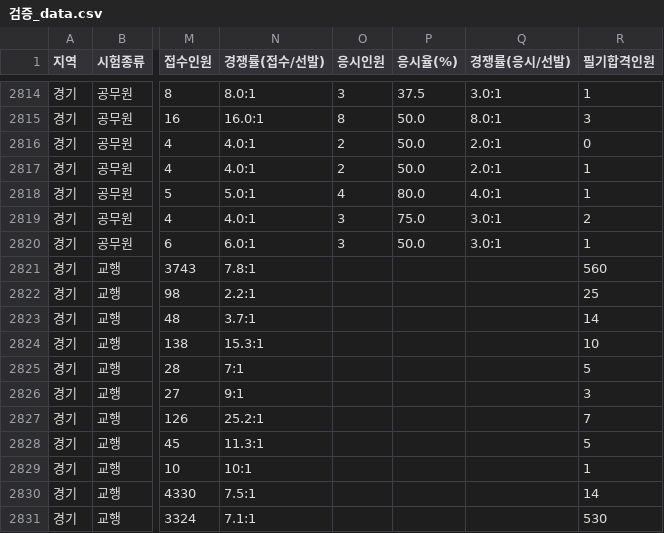
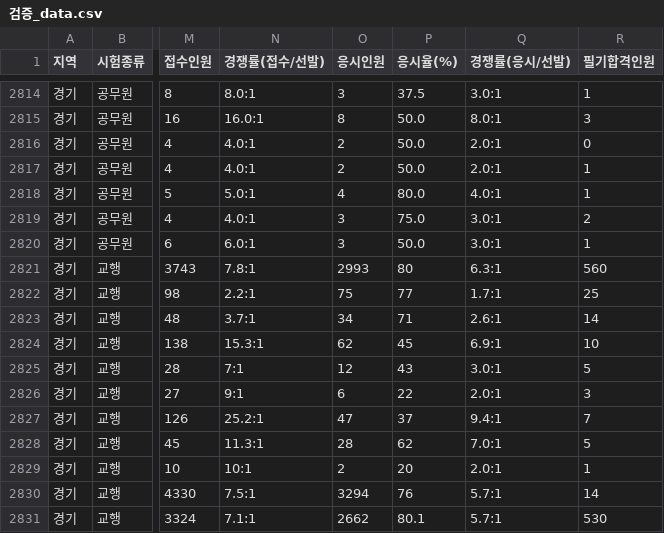
Before and after one commit to minbum01/idontwanna, a CSV file: _통합산출/검증_data.csv, drawn as a sheet; only a part is shown, gaps mark what is left out; the diff covers the shown part only; the diff names each change by its address in the sheet, - before the commit and + after, or states it on an @@ line.

```diff
--- a/_통합산출/검증_data.csv
+++ b/_통합산출/검증_data.csv
-O2821 (응시인원): (empty)
+O2821 (응시인원): 2993
-P2821 (응시율(%)): (empty)
+P2821 (응시율(%)): 80
-Q2821 (경쟁률(응시/선발)): (empty)
+Q2821 (경쟁률(응시/선발)): 6.3:1
-O2822 (응시인원): (empty)
+O2822 (응시인원): 75
-P2822 (응시율(%)): (empty)
+P2822 (응시율(%)): 77
-Q2822 (경쟁률(응시/선발)): (empty)
+Q2822 (경쟁률(응시/선발)): 1.7:1
-O2823 (응시인원): (empty)
+O2823 (응시인원): 34
-P2823 (응시율(%)): (empty)
+P2823 (응시율(%)): 71
-Q2823 (경쟁률(응시/선발)): (empty)
+Q2823 (경쟁률(응시/선발)): 2.6:1
-O2824 (응시인원): (empty)
+O2824 (응시인원): 62
-P2824 (응시율(%)): (empty)
+P2824 (응시율(%)): 45
-Q2824 (경쟁률(응시/선발)): (empty)
+Q2824 (경쟁률(응시/선발)): 6.9:1
-O2825 (응시인원): (empty)
+O2825 (응시인원): 12
-P2825 (응시율(%)): (empty)
+P2825 (응시율(%)): 43
-Q2825 (경쟁률(응시/선발)): (empty)
+Q2825 (경쟁률(응시/선발)): 3.0:1
-O2826 (응시인원): (empty)
+O2826 (응시인원): 6
-P2826 (응시율(%)): (empty)
+P2826 (응시율(%)): 22
-Q2826 (경쟁률(응시/선발)): (empty)
+Q2826 (경쟁률(응시/선발)): 2.0:1
-O2827 (응시인원): (empty)
+O2827 (응시인원): 47
-P2827 (응시율(%)): (empty)
+P2827 (응시율(%)): 37
-Q2827 (경쟁률(응시/선발)): (empty)
+Q2827 (경쟁률(응시/선발)): 9.4:1
-O2828 (응시인원): (empty)
+O2828 (응시인원): 28
-P2828 (응시율(%)): (empty)
+P2828 (응시율(%)): 62
-Q2828 (경쟁률(응시/선발)): (empty)
+Q2828 (경쟁률(응시/선발)): 7.0:1
-O2829 (응시인원): (empty)
+O2829 (응시인원): 2
-P2829 (응시율(%)): (empty)
+P2829 (응시율(%)): 20
-Q2829 (경쟁률(응시/선발)): (empty)
+Q2829 (경쟁률(응시/선발)): 2.0:1
-O2830 (응시인원): (empty)
+O2830 (응시인원): 3294
-P2830 (응시율(%)): (empty)
+P2830 (응시율(%)): 76
-Q2830:Q2831 (경쟁률(응시/선발)): (empty)
+Q2830:Q2831 (경쟁률(응시/선발)): 5.7:1
-O2831 (응시인원): (empty)
+O2831 (응시인원): 2662
-P2831 (응시율(%)): (empty)
+P2831 (응시율(%)): 80.1
```
Also changed, not shown: 57 edited cells elsewhere in this file, 5 other files.
